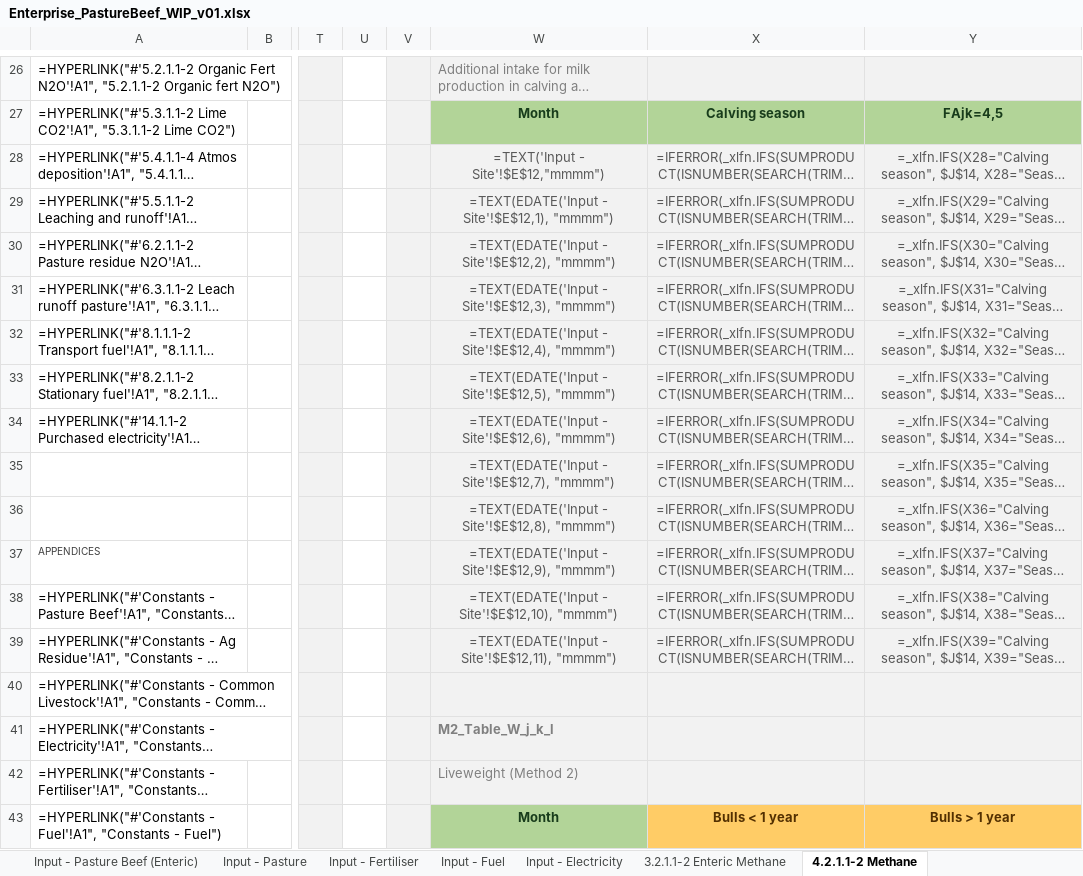
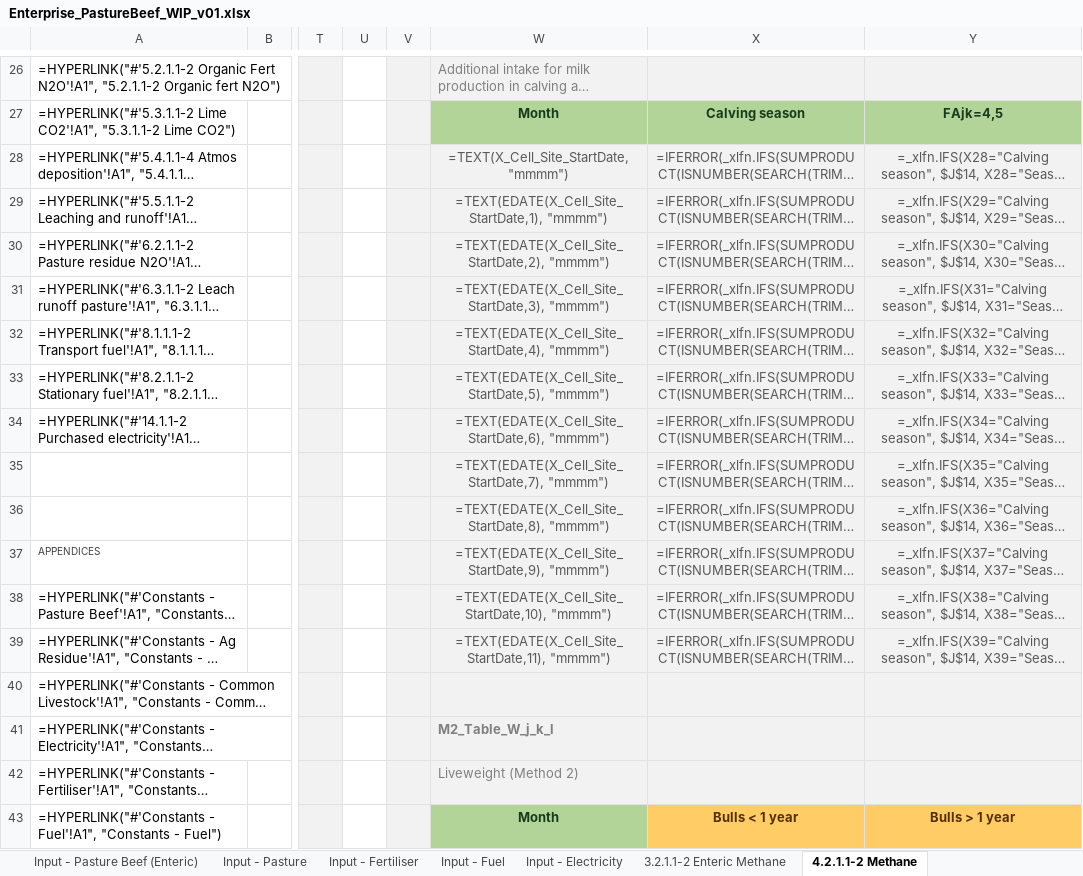
Before and after one commit to mrpaulkotz/GAF-VEERG-Functions, an Excel workbook: Excel/Enterprises/Enterprise_PastureBeef_WIP_v01.xlsx, sheet 4.2.1.1-2 Methane, drawn as a sheet; only a part is shown, gaps mark what is left out; long unchanged cells end in …; values as stored, in another font and other column widths than the file's, no borders; formulas are shown in place of their values; charts and pictures not drawn; the diff covers the shown part only; the diff names each change by its address in the sheet, - before the commit and + after, or states it on an @@ line.

```diff
--- a/Excel/Enterprises/Enterprise_PastureBeef_WIP_v01.xlsx (sheet 4.2.1.1-2 Methane)
+++ b/Excel/Enterprises/Enterprise_PastureBeef_WIP_v01.xlsx (sheet 4.2.1.1-2 Methane)
-W28: =TEXT('Input - Site'!$E$12,"mmmm")
+W28: =TEXT(X_Cell_Site_StartDate,"mmmm")
-W29: =TEXT(EDATE('Input - Site'!$E$12,1), "mmmm")
+W29: =TEXT(EDATE(X_Cell_Site_StartDate,1), "mmmm")
-W30: =TEXT(EDATE('Input - Site'!$E$12,2), "mmmm")
+W30: =TEXT(EDATE(X_Cell_Site_StartDate,2), "mmmm")
-W31: =TEXT(EDATE('Input - Site'!$E$12,3), "mmmm")
+W31: =TEXT(EDATE(X_Cell_Site_StartDate,3), "mmmm")
-W32: =TEXT(EDATE('Input - Site'!$E$12,4), "mmmm")
+W32: =TEXT(EDATE(X_Cell_Site_StartDate,4), "mmmm")
-W33: =TEXT(EDATE('Input - Site'!$E$12,5), "mmmm")
+W33: =TEXT(EDATE(X_Cell_Site_StartDate,5), "mmmm")
-W34: =TEXT(EDATE('Input - Site'!$E$12,6), "mmmm")
+W34: =TEXT(EDATE(X_Cell_Site_StartDate,6), "mmmm")
-W35: =TEXT(EDATE('Input - Site'!$E$12,7), "mmmm")
+W35: =TEXT(EDATE(X_Cell_Site_StartDate,7), "mmmm")
-W36: =TEXT(EDATE('Input - Site'!$E$12,8), "mmmm")
+W36: =TEXT(EDATE(X_Cell_Site_StartDate,8), "mmmm")
-W37: =TEXT(EDATE('Input - Site'!$E$12,9), "mmmm")
+W37: =TEXT(EDATE(X_Cell_Site_StartDate,9), "mmmm")
-W38: =TEXT(EDATE('Input - Site'!$E$12,10), "mmmm")
+W38: =TEXT(EDATE(X_Cell_Site_StartDate,10), "mmmm")
-W39: =TEXT(EDATE('Input - Site'!$E$12,11), "mmmm")
+W39: =TEXT(EDATE(X_Cell_Site_StartDate,11), "mmmm")
```
Also changed, not shown: 77 edited cells elsewhere in this sheet, sheet 4.2.1.3-4 Soil direct N20, sheet 3.2.1.1-2 Enteric Methane, sheet Input - Electricity, sheet 4.2.1.7-8 Soil leach runoff, sheet 4.2.1.5-6 Soil Atmos Dep, charts or pictures, Excel/3_2_Enteric_BeefPasture_WIP_v04.xlsx, Excel/4_2_ManureManagement_BeefPasture_WIP_v08.xlsx, 1 other file.
